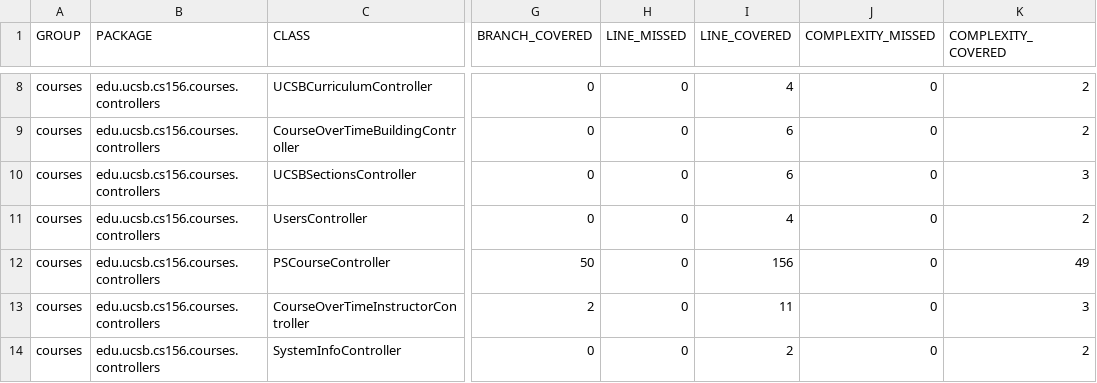
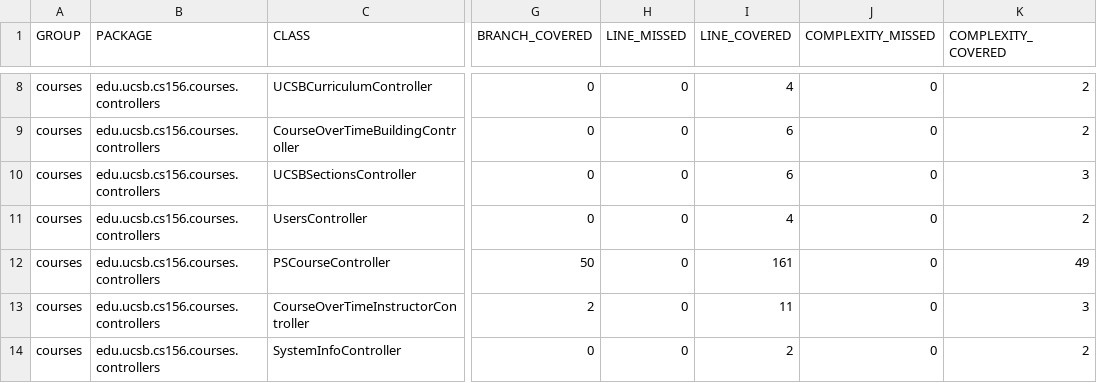
Before and after one commit to ucsb-cs156-s24/proj-courses-s24-4pm-2, a CSV file: prs/38/jacoco/jacoco.csv, drawn as a sheet; only a part is shown, gaps mark what is left out; the diff names each change by its address in the sheet, - before the commit and + after, or states it on an @@ line.

```diff
--- a/prs/38/jacoco/jacoco.csv
+++ b/prs/38/jacoco/jacoco.csv
-I12 (LINE_COVERED): 156
+I12 (LINE_COVERED): 161
```
Also changed, not shown: 7 other files.
